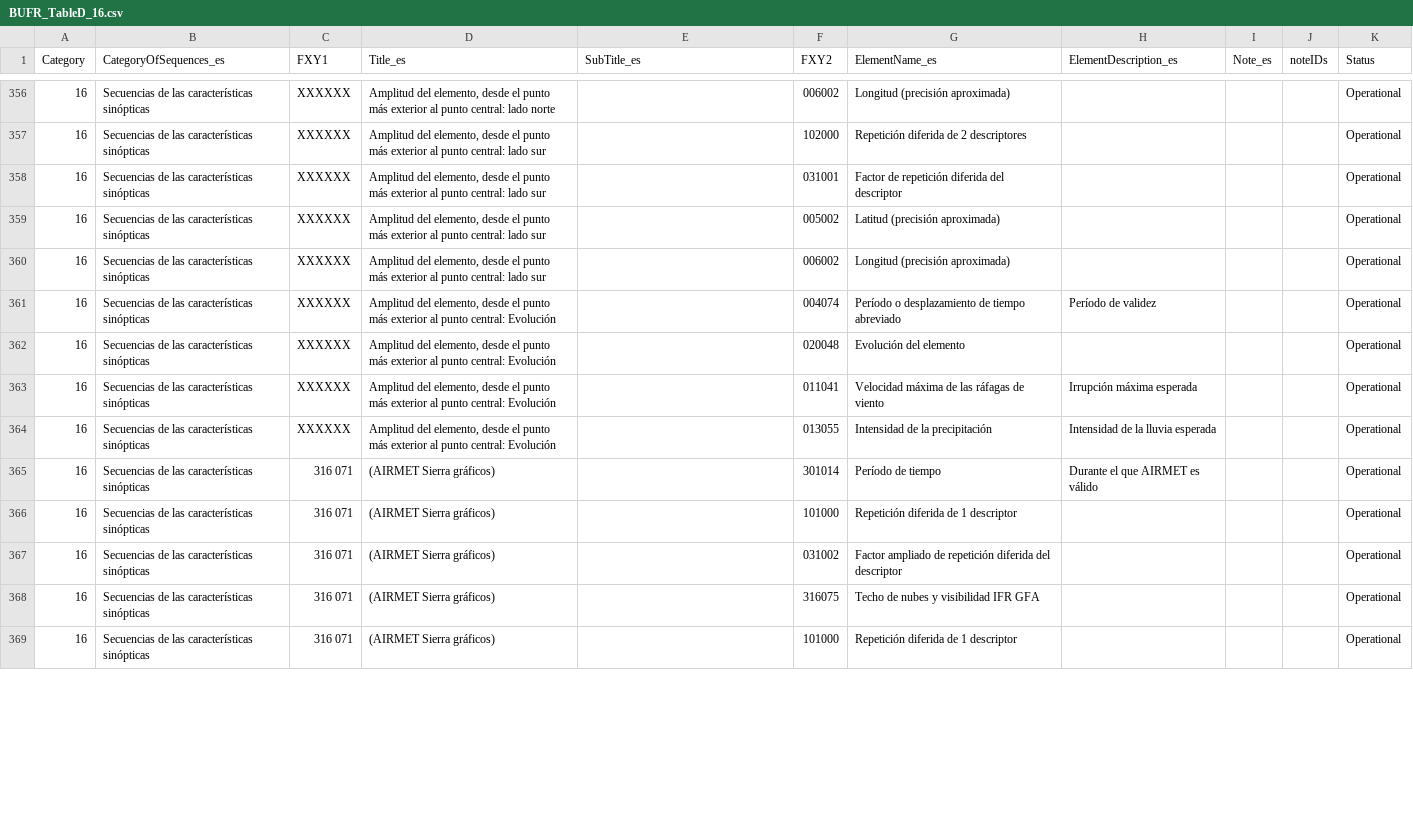
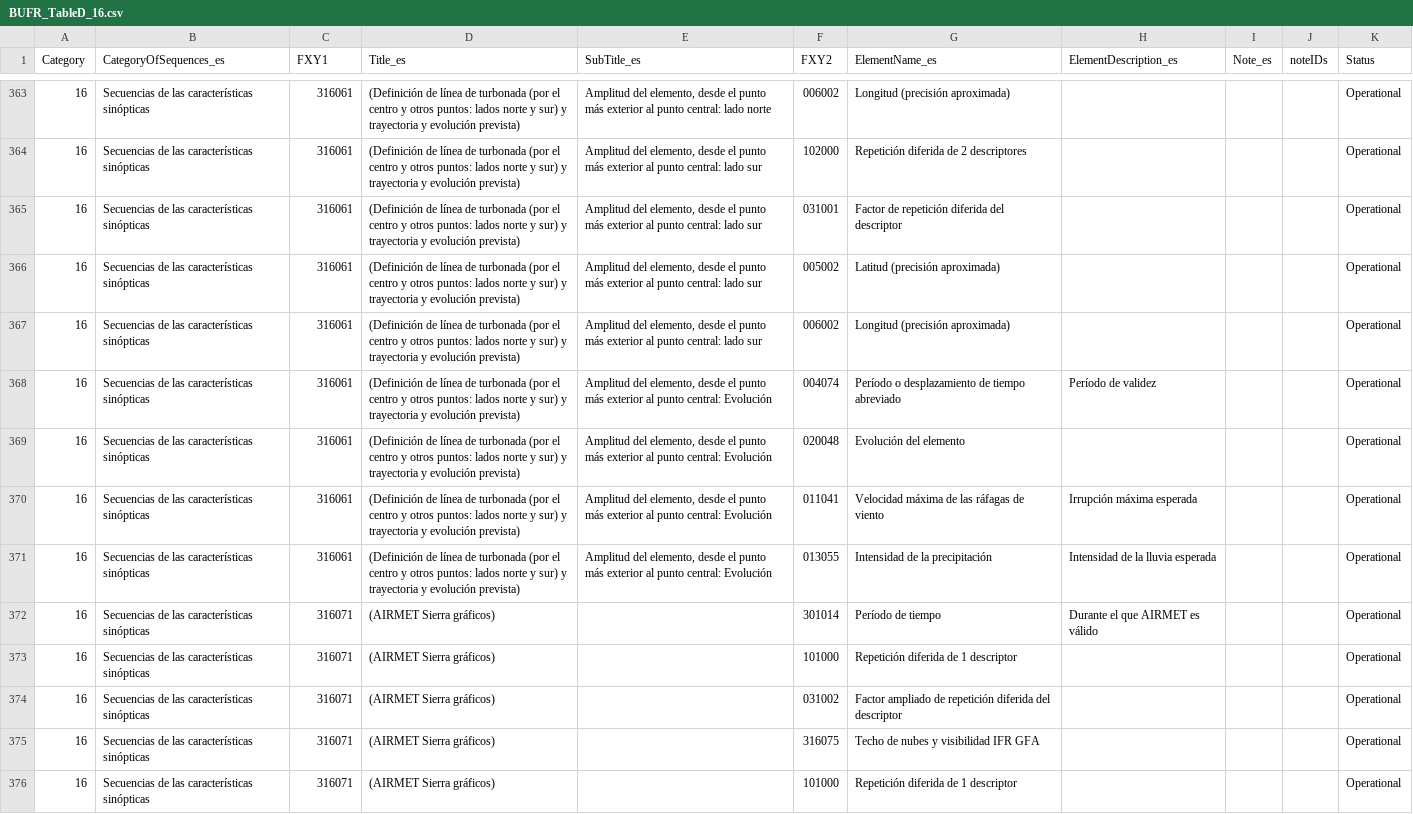
Before and after one commit to amilan17/BUFR4, a CSV file: spanish/table-d/BUFR_TableD_16.csv, drawn as a sheet; only a part is shown, gaps mark what is left out; addresses are those after the commit; the diff covers the shown part only; the diff names each change by its address in the sheet, - before the commit and + after, or states it on an @@ line.

```diff
--- a/spanish/table-d/BUFR_TableD_16.csv
+++ b/spanish/table-d/BUFR_TableD_16.csv
-C363:C371 (FXY1): XXXXXX
+C363:C371 (FXY1): 316061
-D363 (Title_es): Amplitud del elemento, desde el punto más exterior al punto central: lado norte
+D363 (Title_es): (Definición de línea de turbonada (por el centro y otros puntos: lados norte y sur) y trayectoria y evolución prevista)
-E363 (SubTitle_es): (empty)
+E363 (SubTitle_es): Amplitud del elemento, desde el punto más exterior al punto central: lado norte
-D364:D367 (Title_es): Amplitud del elemento, desde el punto más exterior al punto central: lado sur
+D364:D367 (Title_es): (Definición de línea de turbonada (por el centro y otros puntos: lados norte y sur) y trayectoria y evolución prevista)
-E364:E367 (SubTitle_es): (empty)
+E364:E367 (SubTitle_es): Amplitud del elemento, desde el punto más exterior al punto central: lado sur
-D368:D371 (Title_es): Amplitud del elemento, desde el punto más exterior al punto central: Evolución
+D368:D371 (Title_es): (Definición de línea de turbonada (por el centro y otros puntos: lados norte y sur) y trayectoria y evolución prevista)
-E368:E371 (SubTitle_es): (empty)
+E368:E371 (SubTitle_es): Amplitud del elemento, desde el punto más exterior al punto central: Evolución
-C372:C376 (FXY1): 316 071
+C372:C376 (FXY1): 316071
```
Also changed, not shown: 8 added rows, 1 removed row and 95 edited cells elsewhere in this file.
